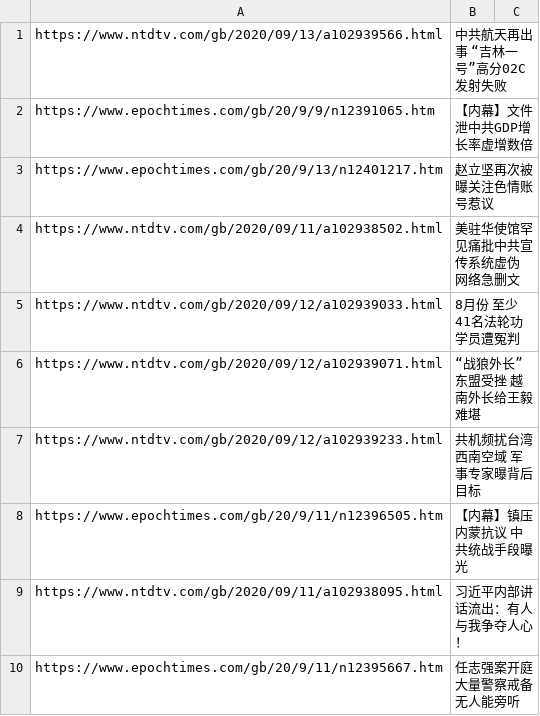
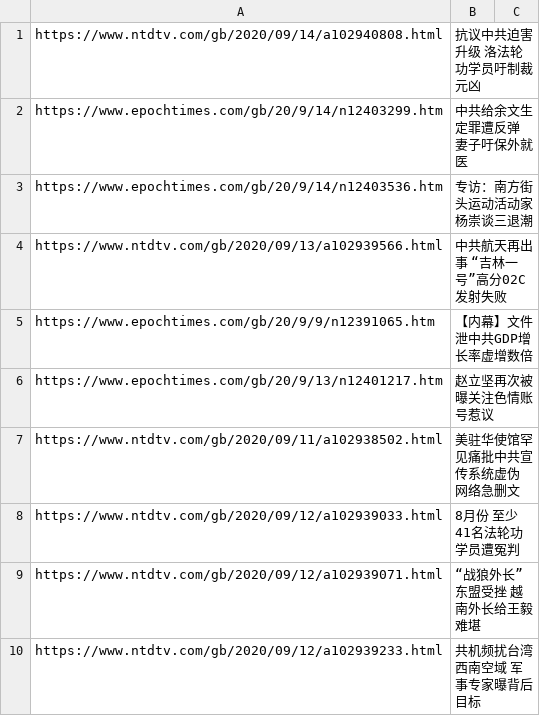
Before and after one commit to sendtruth2020/goodnews, a CSV file: indexes/ABC.csv, drawn as a sheet; only a part is shown; the shorter side is filled out with more unchanged rows.

Commit message:
Update ABC.csv

```diff
--- a/indexes/ABC.csv
+++ b/indexes/ABC.csv
@@ -1 +1,4 @@
+https://www.ntdtv.com/gb/2020/09/14/a102940808.html,抗议中共迫害升级 洛法轮功学员吁制裁元凶
+https://www.epochtimes.com/gb/20/9/14/n12403299.htm,中共给余文生定罪遭反弹 妻子吁保外就医
+https://www.epochtimes.com/gb/20/9/14/n12403536.htm,专访：南方街头运动活动家杨崇谈三退潮
 https://www.ntdtv.com/gb/2020/09/13/a102939566.html,中共航天再出事 “吉林一号”高分02C发射失败
```
